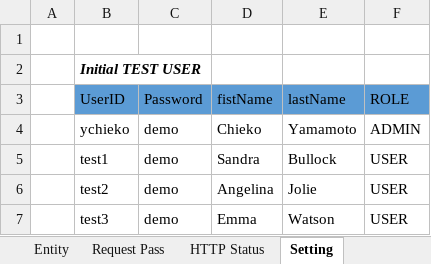
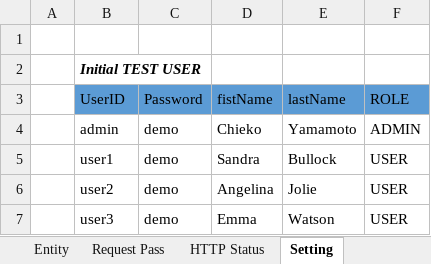
Before and after one commit to ChisimChisim/Portfolio-Java-SpringBoot-REST-API, an Excel workbook: Outline.xlsx, sheet Setting, drawn as a sheet; values as stored, in another font and other column widths than the file's, no borders; the diff names each change by its address in the sheet, - before the commit and + after, or states it on an @@ line.

```diff
--- a/Outline.xlsx (sheet Setting)
+++ b/Outline.xlsx (sheet Setting)
-B4 (UserID): ychieko
+B4 (UserID): admin
-B5 (UserID): test1
+B5 (UserID): user1
-B6 (UserID): test2
+B6 (UserID): user2
-B7 (UserID): test3
+B7 (UserID): user3
```
Also changed, not shown: sheet Request Pass, sheet Development environment, charts or pictures, 3 other files.
